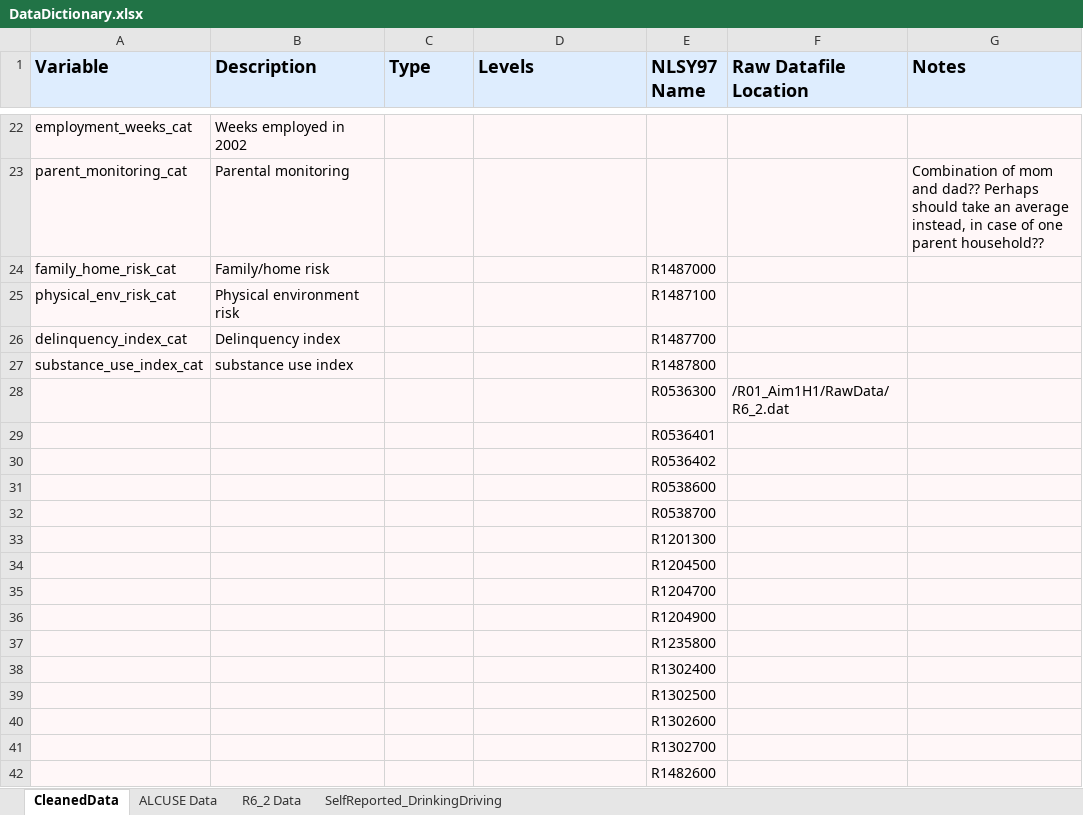
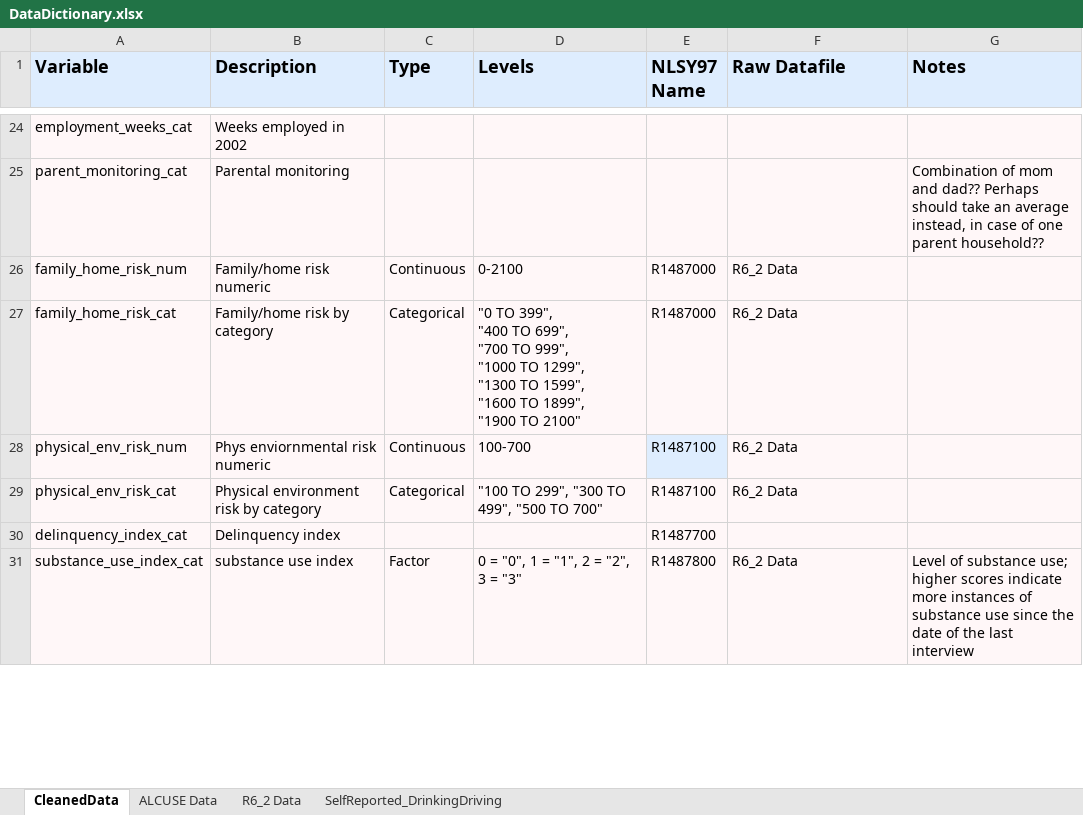
Before and after one commit to ainsleylotito/R01_Aim1H1, an Excel workbook: CleanData/DataDictionary.xlsx, sheet CleanedData, drawn as a sheet; only a part is shown, gaps mark what is left out; values as stored, in another font and other column widths than the file's, no borders; removed rows and columns are numbered as before the commit, all else as after; ↵ is a line break in a cell; the diff covers the shown part only; the diff names each change by its address in the sheet, - before the commit and + after, or states it on an @@ line.

Commit message:
Cleaning R6_2 data.

```diff
--- a/CleanData/DataDictionary.xlsx (sheet CleanedData)
+++ b/CleanData/DataDictionary.xlsx (sheet CleanedData)
-F1: Raw Datafile Location
+F1: Raw Datafile
+row 26: family_home_risk_num | Family/home risk numeric | Continuous | 0-2100 | R1487000 | R6_2 Data
-B27 (Description): Family/home risk
+B27 (Description): Family/home risk by category
-C27 (Type): (empty)
+C27 (Type): Categorical
-D27 (Levels): (empty)
+D27 (Levels): "0 TO 399", ↵ "400 TO 699", ↵ "700 TO 999", ↵ "1000 TO 1299", ↵ "1300 TO 1599", ↵ "1600 TO 1899", ↵ "1900 TO 2100"
-F27 (Raw Datafile): (empty)
+F27 (Raw Datafile): R6_2 Data
+row 28: physical_env_risk_num | Phys enviornmental risk numeric | Continuous | 100-700 | R1487100 | R6_2 Data
-B29 (Description): Physical environment risk
+B29 (Description): Physical environment risk by category
-C29 (Type): (empty)
+C29 (Type): Categorical
-D29 (Levels): (empty)
+D29 (Levels): "100 TO 299", "300 TO 499", "500 TO 700"
-F29 (Raw Datafile): (empty)
+F29 (Raw Datafile): R6_2 Data
-C31 (Type): (empty)
+C31 (Type): Factor
-D31 (Levels): (empty)
+D31 (Levels): 0 = "0", 1 = "1", 2 = "2", 3 = "3"
-F31 (Raw Datafile): (empty)
+F31 (Raw Datafile): R6_2 Data
-G31 (Notes): (empty)
+G31 (Notes): Level of substance use; higher scores indicate more instances of substance use since the date of the last interview
-row 28:  |  |  |  | R0536300 | /R01_Aim1H1/RawData/R6_2.dat
-row 29:  |  |  |  | R0536401
-row 30:  |  |  |  | R0536402
-row 31:  |  |  |  | R0538600
-row 32:  |  |  |  | R0538700
-row 33:  |  |  |  | R1201300
-row 34:  |  |  |  | R1204500
-row 35:  |  |  |  | R1204700
-row 36:  |  |  |  | R1204900
-row 37:  |  |  |  | R1235800
-row 38:  |  |  |  | R1302400
-row 39:  |  |  |  | R1302500
-row 40:  |  |  |  | R1302600
-row 41:  |  |  |  | R1302700
-row 42:  |  |  |  | R1482600
```
Also changed, not shown: 4 added rows, 100 removed rows and 1 edited cell elsewhere in this sheet, sheet R6_2 Data, sheet SelfReported_DrinkingDriving, sheet ALCUSE Data, 2 other files.
